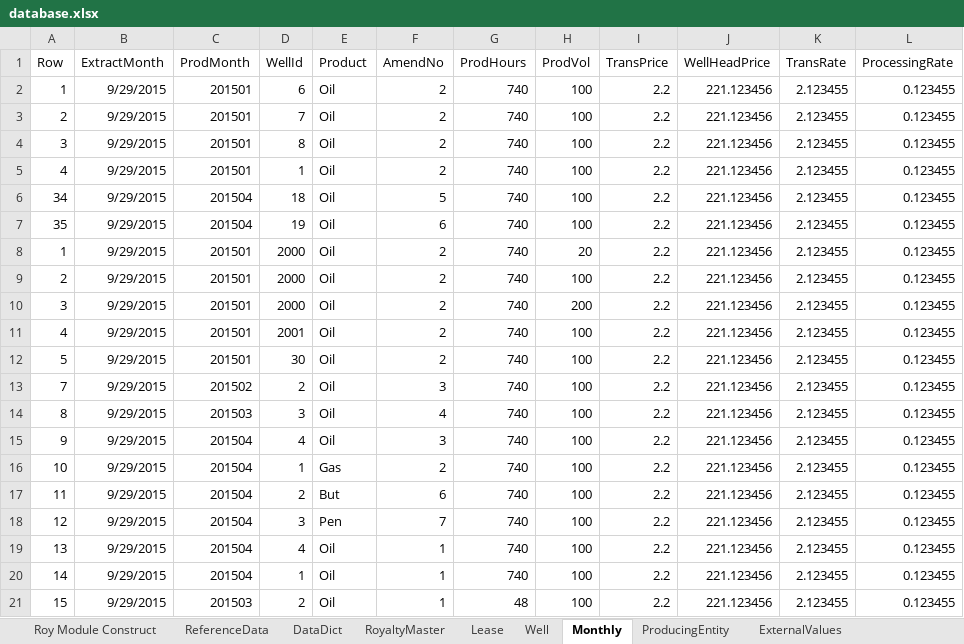
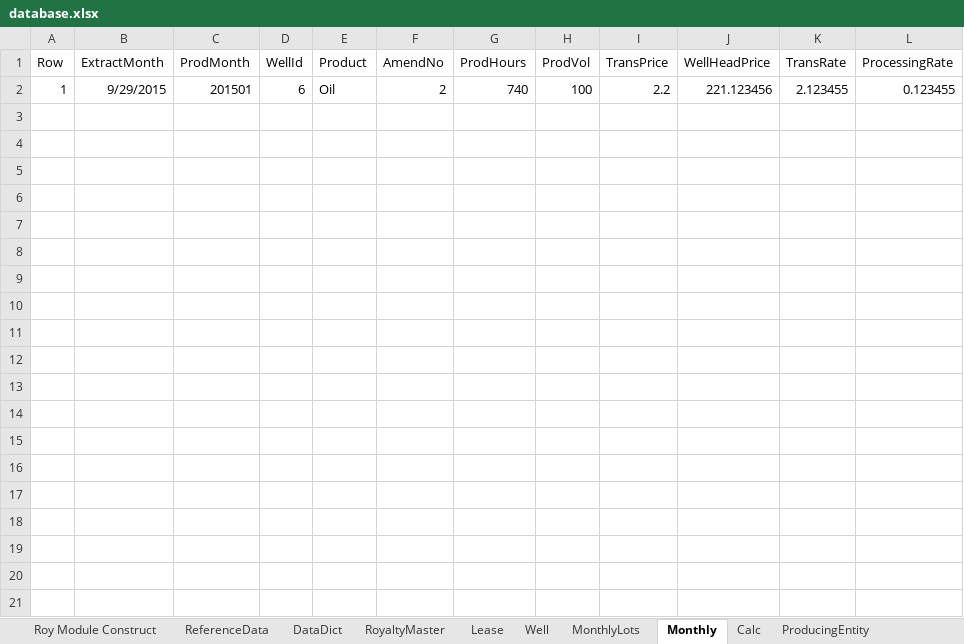
Before and after one commit to lshumlich/python-playground, an Excel workbook: excel-app/database.xlsx, sheet Monthly, drawn as a sheet; only a part is shown; values as stored, in another font and other column widths than the file's, no borders; the diff covers the shown part only; the diff names each change by its address in the sheet, - before the commit and + after, or states it on an @@ line.

```diff
--- a/excel-app/database.xlsx (sheet Monthly)
+++ b/excel-app/database.xlsx (sheet Monthly)
+sheet tab: MonthlyLots
+sheet tab: Calc
-row 3: 2 | 9/29/2015 | 201501 | 7 | Oil | 2 | 740 | 100 | 2.2 | 221.123456 | 2.123455 | 0.123455
-row 4: 3 | 9/29/2015 | 201501 | 8 | Oil | 2 | 740 | 100 | 2.2 | 221.123456 | 2.123455 | 0.123455
-row 5: 4 | 9/29/2015 | 201501 | 1 | Oil | 2 | 740 | 100 | 2.2 | 221.123456 | 2.123455 | 0.123455
-row 6: 34 | 9/29/2015 | 201504 | 18 | Oil | 5 | 740 | 100 | 2.2 | 221.123456 | 2.123455 | 0.123455
-row 7: 35 | 9/29/2015 | 201504 | 19 | Oil | 6 | 740 | 100 | 2.2 | 221.123456 | 2.123455 | 0.123455
-row 8: 1 | 9/29/2015 | 201501 | 2000 | Oil | 2 | 740 | 20 | 2.2 | 221.123456 | 2.123455 | 0.123455
-row 9: 2 | 9/29/2015 | 201501 | 2000 | Oil | 2 | 740 | 100 | 2.2 | 221.123456 | 2.123455 | 0.123455
-row 10: 3 | 9/29/2015 | 201501 | 2000 | Oil | 2 | 740 | 200 | 2.2 | 221.123456 | 2.123455 | 0.123455
-row 11: 4 | 9/29/2015 | 201501 | 2001 | Oil | 2 | 740 | 100 | 2.2 | 221.123456 | 2.123455 | 0.123455
-row 12: 5 | 9/29/2015 | 201501 | 30 | Oil | 2 | 740 | 100 | 2.2 | 221.123456 | 2.123455 | 0.123455
-row 13: 7 | 9/29/2015 | 201502 | 2 | Oil | 3 | 740 | 100 | 2.2 | 221.123456 | 2.123455 | 0.123455
-row 14: 8 | 9/29/2015 | 201503 | 3 | Oil | 4 | 740 | 100 | 2.2 | 221.123456 | 2.123455 | 0.123455
-row 15: 9 | 9/29/2015 | 201504 | 4 | Oil | 3 | 740 | 100 | 2.2 | 221.123456 | 2.123455 | 0.123455
-row 16: 10 | 9/29/2015 | 201504 | 1 | Gas | 2 | 740 | 100 | 2.2 | 221.123456 | 2.123455 | 0.123455
-row 17: 11 | 9/29/2015 | 201504 | 2 | But | 6 | 740 | 100 | 2.2 | 221.123456 | 2.123455 | 0.123455
-row 18: 12 | 9/29/2015 | 201504 | 3 | Pen | 7 | 740 | 100 | 2.2 | 221.123456 | 2.123455 | 0.123455
-row 19: 13 | 9/29/2015 | 201504 | 4 | Oil | 1 | 740 | 100 | 2.2 | 221.123456 | 2.123455 | 0.123455
-row 20: 14 | 9/29/2015 | 201504 | 1 | Oil | 1 | 740 | 100 | 2.2 | 221.123456 | 2.123455 | 0.123455
-row 21: 15 | 9/29/2015 | 201503 | 2 | Oil | 1 | 48 | 100 | 2.2 | 221.123456 | 2.123455 | 0.123455
```
Also changed, not shown: 24 removed rows elsewhere in this sheet, 2 other files.
